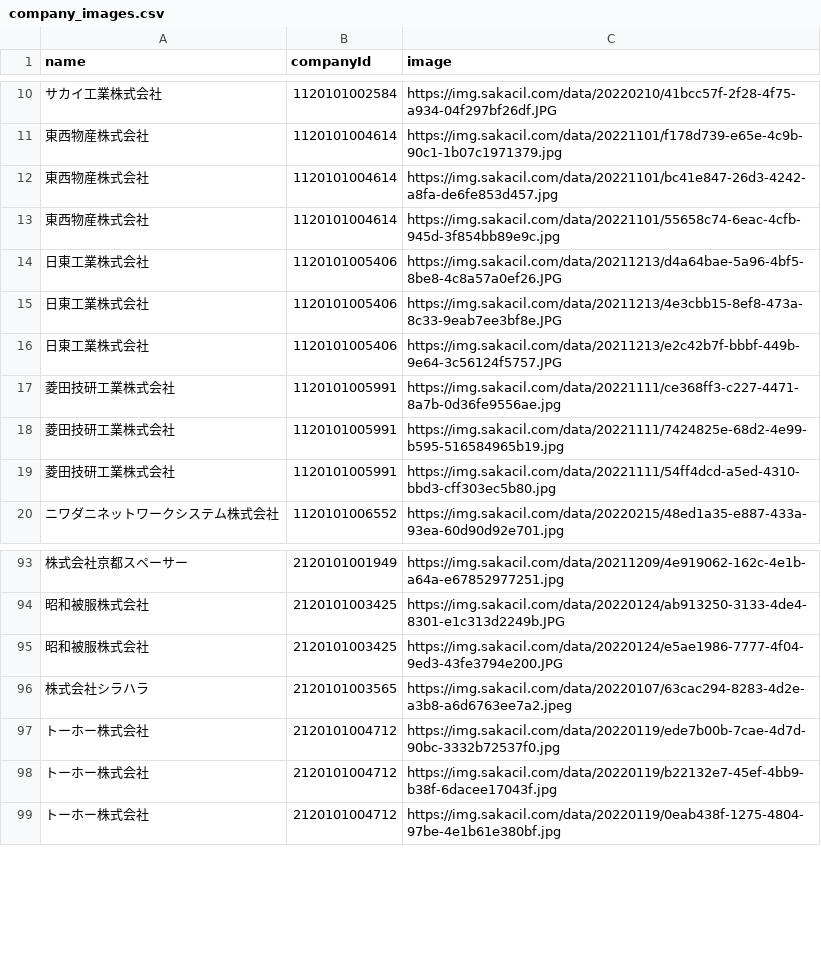
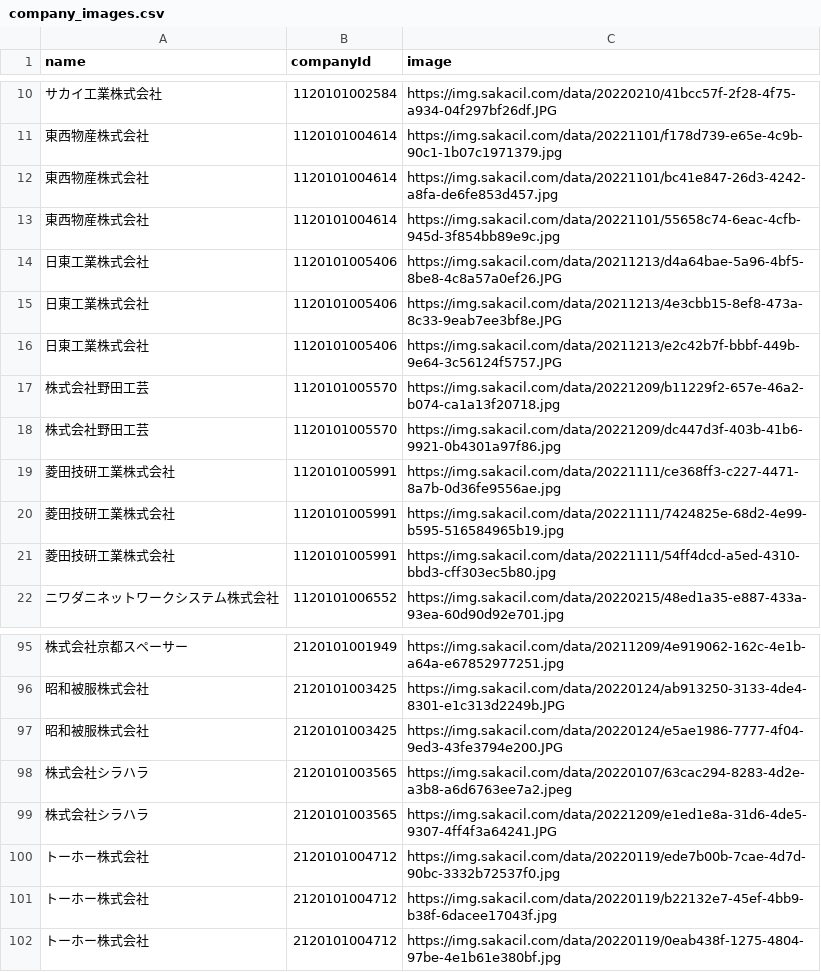
Before and after one commit to codeforosaka/sakai-biz-opendata, a CSV file: data/company_images.csv, drawn as a sheet; only a part is shown, gaps mark what is left out; the diff names each change by its address in the sheet, - before the commit and + after, or states it on an @@ line.

Commit message:
update data

```diff
--- a/data/company_images.csv
+++ b/data/company_images.csv
+row 17: 株式会社野田工芸 | 1120101005570 | https://img.sakacil.com/data/20221209/b11229f2-657e-46a2-b074-ca1a13f20718.jpg
+row 18: 株式会社野田工芸 | 1120101005570 | https://img.sakacil.com/data/20221209/dc447d3f-403b-41b6-9921-0b4301a97f86.jpg
+row 99: 株式会社シラハラ | 2120101003565 | https://img.sakacil.com/data/20221209/e1ed1e8a-31d6-4de5-9307-4ff4f3a64241.JPG
```
Also changed, not shown: 9 other files.
